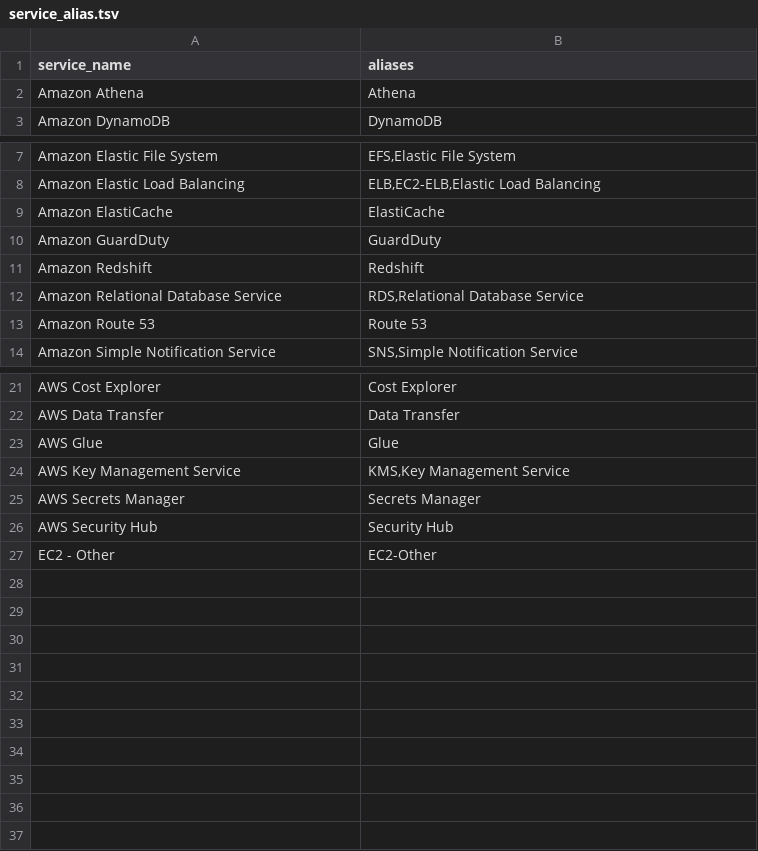
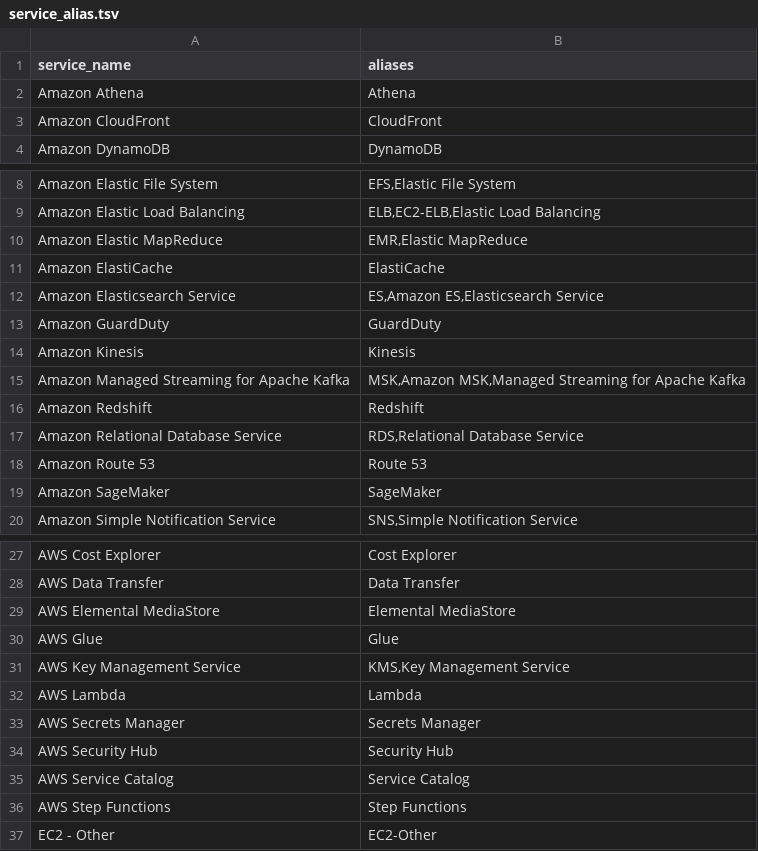
Before and after one commit to kanga333/cepan, a TSV file: service_alias.tsv, drawn as a sheet; only a part is shown, gaps mark what is left out.

Commit message:
Add some aliases

```diff
--- a/service_alias.tsv
+++ b/service_alias.tsv
@@ -2,2 +2,3 @@ service_name	aliases
 Amazon Athena	Athena
+Amazon CloudFront	CloudFront
 Amazon DynamoDB	DynamoDB
@@ -8,4 +9,8 @@ Amazon Elastic File System	EFS,Elastic File System
 Amazon Elastic Load Balancing	ELB,EC2-ELB,Elastic Load Balancing
+Amazon Elastic MapReduce	EMR,Elastic MapReduce
 Amazon ElastiCache	ElastiCache
+Amazon Elasticsearch Service	ES,Amazon ES,Elasticsearch Service
 Amazon GuardDuty	GuardDuty
+Amazon Kinesis	Kinesis
+Amazon Managed Streaming for Apache Kafka	MSK,Amazon MSK,Managed Streaming for Apache Kafka
 Amazon Redshift	Redshift
@@ -13,2 +18,3 @@ Amazon Relational Database Service	RDS,Relational Database Service
 Amazon Route 53	Route 53
+Amazon SageMaker	SageMaker
 Amazon Simple Notification Service	SNS,Simple Notification Service
@@ -22,6 +28,10 @@ AWS Cost Explorer	Cost Explorer
 AWS Data Transfer	Data Transfer
+AWS Elemental MediaStore	Elemental MediaStore
 AWS Glue	Glue
 AWS Key Management Service	KMS,Key Management Service
+AWS Lambda	Lambda
 AWS Secrets Manager	Secrets Manager
 AWS Security Hub	Security Hub
+AWS Service Catalog	Service Catalog
+AWS Step Functions	Step Functions
 EC2 - Other	EC2-Other
```
Also changed, not shown: 1 other file.
